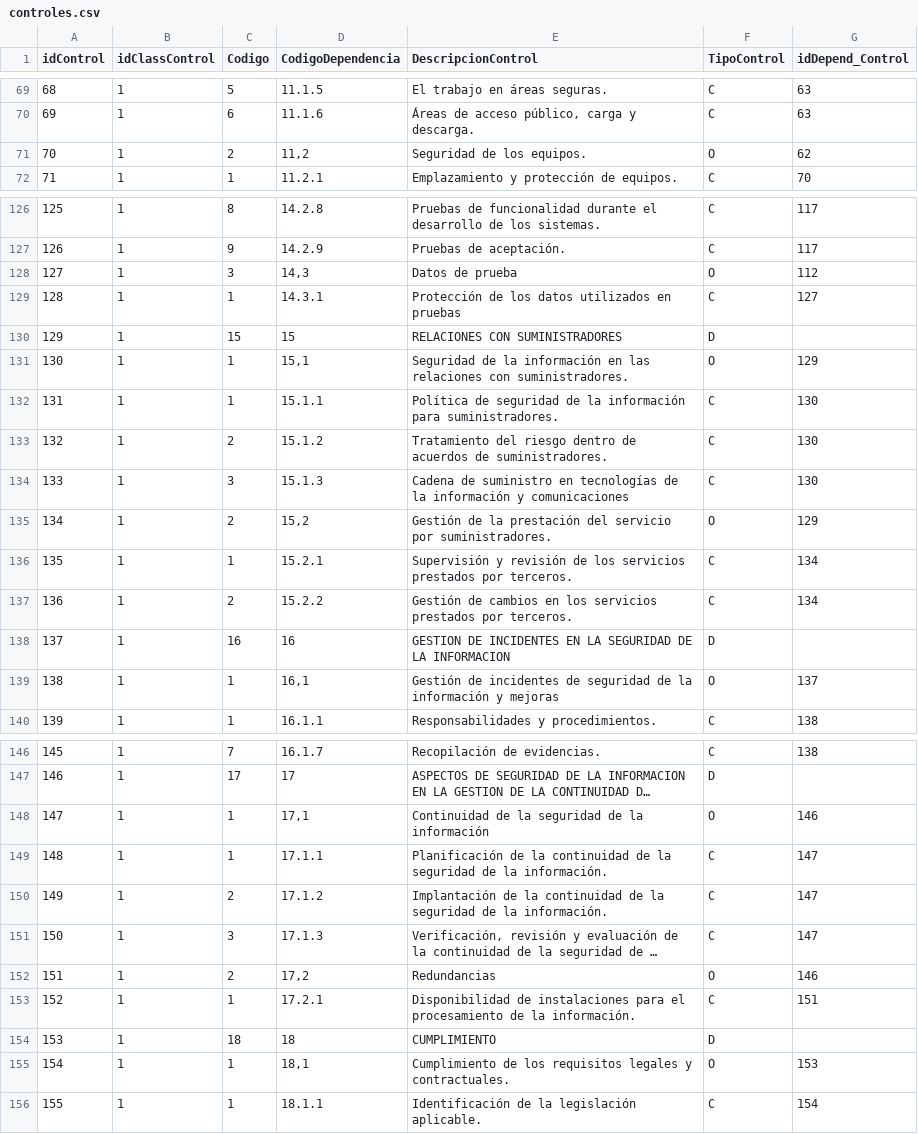
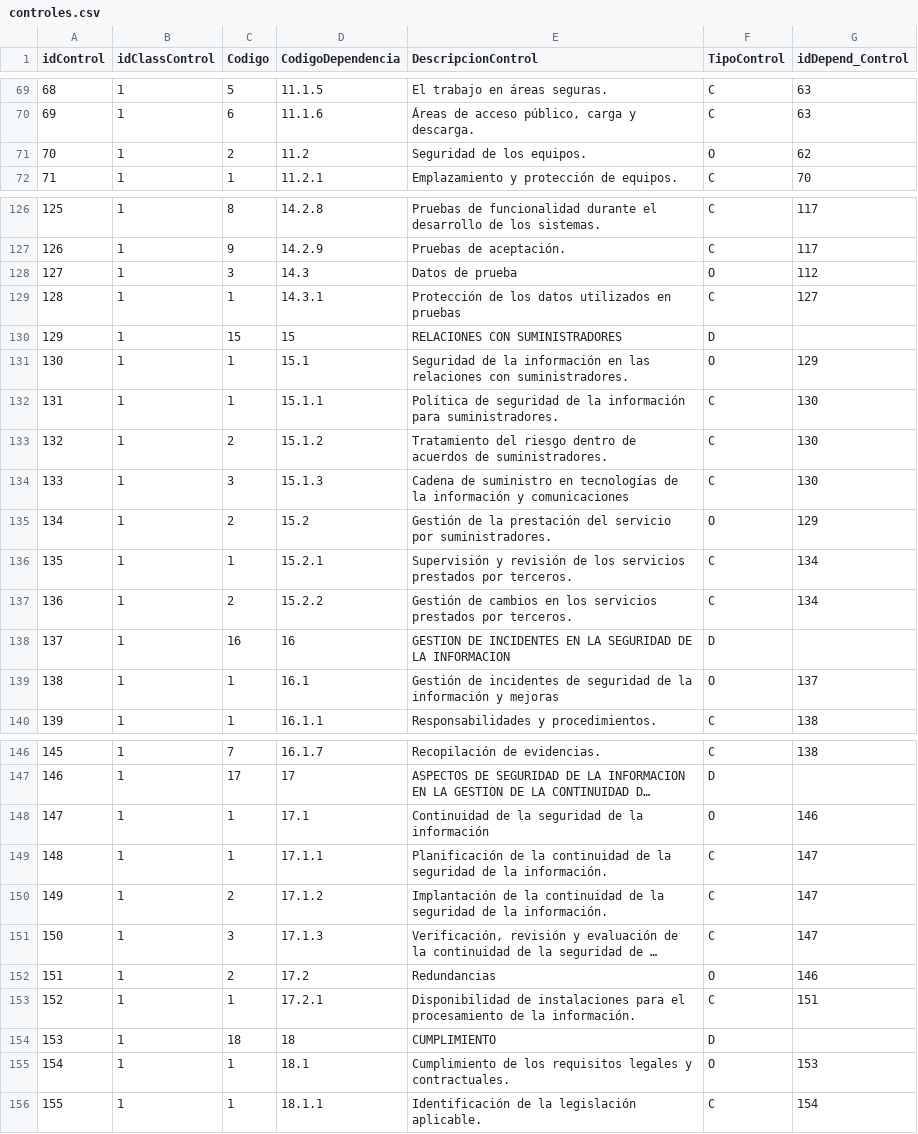
Before and after one commit to carlosSploit/sgpcB, a CSV file: src/ETL/data/controles.csv, drawn as a sheet; only a part is shown, gaps mark what is left out; long unchanged cells end in …; the diff covers the shown part only; the diff names each change by its address in the sheet, - before the commit and + after, or states it on an @@ line.

```diff
--- a/src/ETL/data/controles.csv
+++ b/src/ETL/data/controles.csv
-D71 (CodigoDependencia): 11,2
+D71 (CodigoDependencia): 11.2
-D128 (CodigoDependencia): 14,3
+D128 (CodigoDependencia): 14.3
-D131 (CodigoDependencia): 15,1
+D131 (CodigoDependencia): 15.1
-D135 (CodigoDependencia): 15,2
+D135 (CodigoDependencia): 15.2
-D139 (CodigoDependencia): 16,1
+D139 (CodigoDependencia): 16.1
-D148 (CodigoDependencia): 17,1
+D148 (CodigoDependencia): 17.1
-D152 (CodigoDependencia): 17,2
+D152 (CodigoDependencia): 17.2
-D155 (CodigoDependencia): 18,1
+D155 (CodigoDependencia): 18.1
```
Also changed, not shown: 29 edited cells elsewhere in this file.
